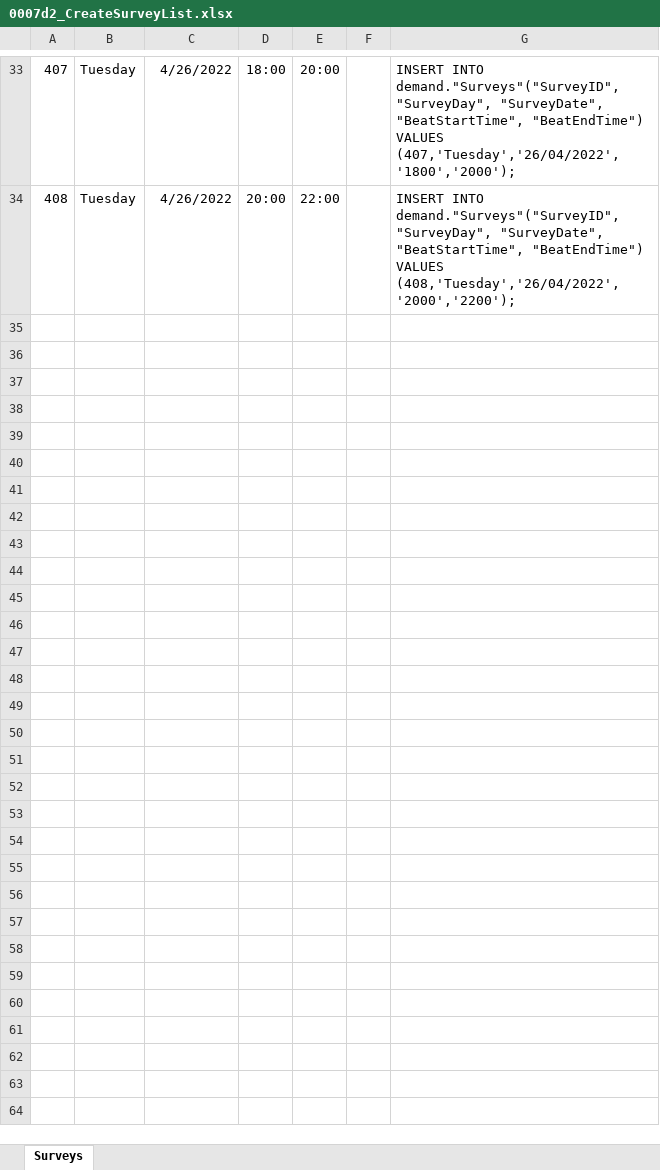
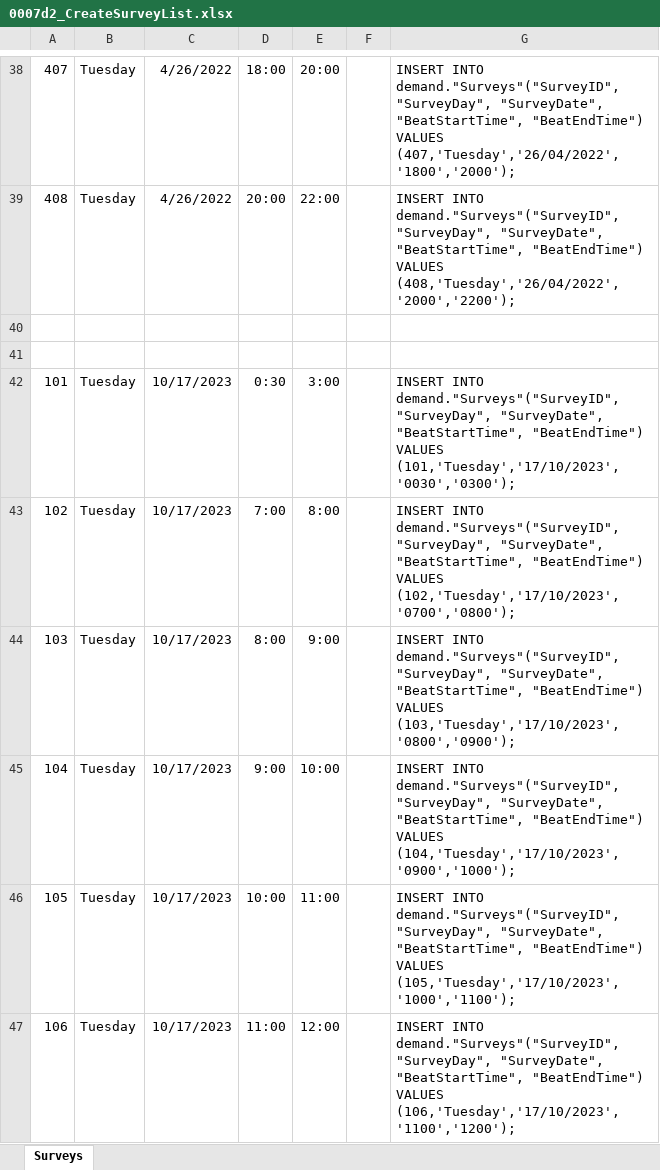
Before and after one commit to tlh22/demandForm, an Excel workbook: DATAMODEL/DemandSetup/0007d2_CreateSurveyList.xlsx, sheet Surveys, drawn as a sheet; only a part is shown, gaps mark what is left out; values as stored, in another font and other column widths than the file's, no borders; the diff covers the shown part only; the diff names each change by its address in the sheet, - before the commit and + after, or states it on an @@ line.

```diff
--- a/DATAMODEL/DemandSetup/0007d2_CreateSurveyList.xlsx (sheet Surveys)
+++ b/DATAMODEL/DemandSetup/0007d2_CreateSurveyList.xlsx (sheet Surveys)
+row 40: (empty)
+row 41: (empty)
+row 42: 101 | Tuesday | 10/17/2023 | 0:30 | 3:00 |  | INSERT INTO demand."Surveys"("SurveyID", "SurveyDay", "SurveyDate", "BeatStartTime", "BeatEndTime") VALUES (101,'Tuesday','17/10/2023','0030','0300');
+row 43: 102 | Tuesday | 10/17/2023 | 7:00 | 8:00 |  | INSERT INTO demand."Surveys"("SurveyID", "SurveyDay", "SurveyDate", "BeatStartTime", "BeatEndTime") VALUES (102,'Tuesday','17/10/2023','0700','0800');
+row 44: 103 | Tuesday | 10/17/2023 | 8:00 | 9:00 |  | INSERT INTO demand."Surveys"("SurveyID", "SurveyDay", "SurveyDate", "BeatStartTime", "BeatEndTime") VALUES (103,'Tuesday','17/10/2023','0800','0900');
+row 45: 104 | Tuesday | 10/17/2023 | 9:00 | 10:00 |  | INSERT INTO demand."Surveys"("SurveyID", "SurveyDay", "SurveyDate", "BeatStartTime", "BeatEndTime") VALUES (104,'Tuesday','17/10/2023','0900','1000');
+row 46: 105 | Tuesday | 10/17/2023 | 10:00 | 11:00 |  | INSERT INTO demand."Surveys"("SurveyID", "SurveyDay", "SurveyDate", "BeatStartTime", "BeatEndTime") VALUES (105,'Tuesday','17/10/2023','1000','1100');
+row 47: 106 | Tuesday | 10/17/2023 | 11:00 | 12:00 |  | INSERT INTO demand."Surveys"("SurveyID", "SurveyDay", "SurveyDate", "BeatStartTime", "BeatEndTime") VALUES (106,'Tuesday','17/10/2023','1100','1200');
```
Also changed, not shown: 13 added rows elsewhere in this sheet, formulas that keep their value, 4 other files.
